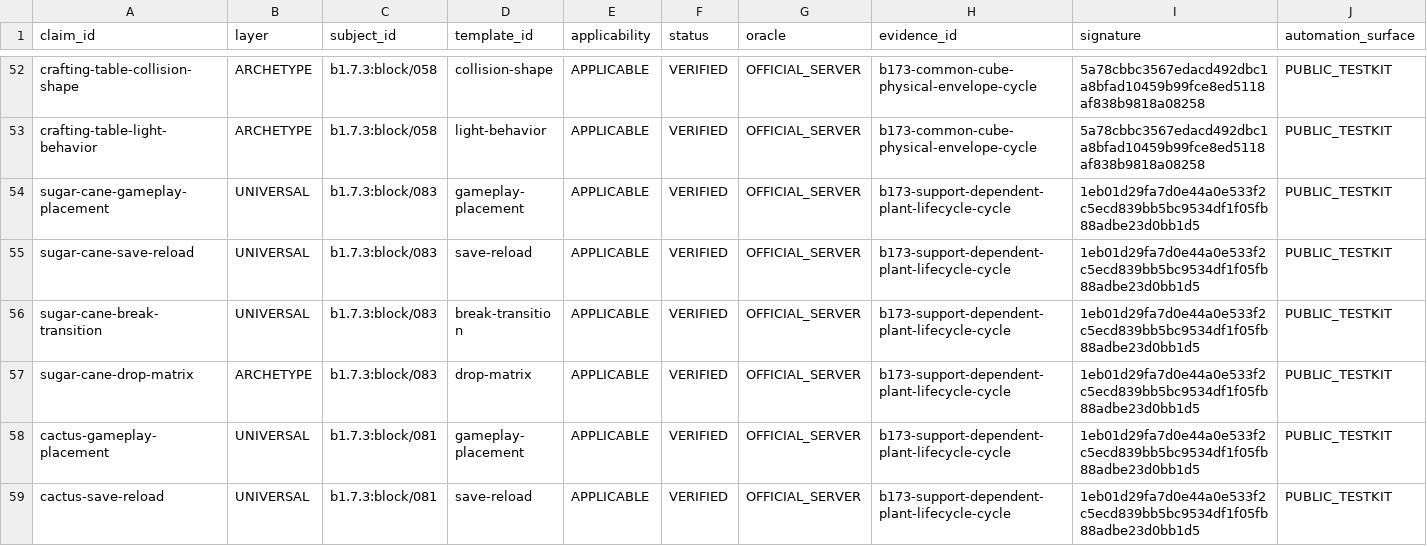
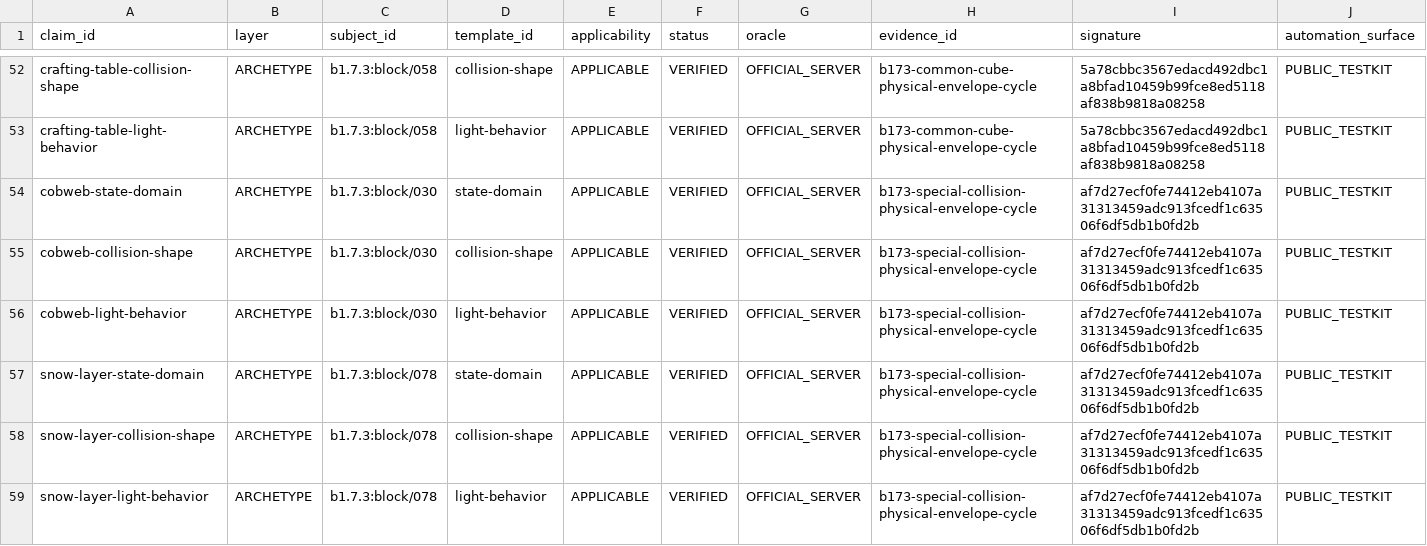
Before and after one commit to lucasrgt/Worldline, a TSV file: behavior/functional-census/b1.7.3/claims.tsv, drawn as a sheet; only a part is shown, gaps mark what is left out; the shorter side is filled out with more unchanged rows; the diff covers the shown part only.

Commit message:
Promote special-collision physical envelope claims

```diff
--- a/behavior/functional-census/b1.7.3/claims.tsv
+++ b/behavior/functional-census/b1.7.3/claims.tsv
@@ -53 +53,7 @@ crafting-table-collision-shape	ARCHETYPE	b1.7.3:block/058	collision-shape	APPLIC
 crafting-table-light-behavior	ARCHETYPE	b1.7.3:block/058	light-behavior	APPLICABLE	VERIFIED	OFFICIAL_SERVER	b173-common-cube-physical-envelope-cycle	5a78cbbc3567edacd492dbc1a8bfad10459b99fce8ed5118af838b9818a08258	PUBLIC_TESTKIT
+cobweb-state-domain	ARCHETYPE	b1.7.3:block/030	state-domain	APPLICABLE	VERIFIED	OFFICIAL_SERVER	b173-special-collision-physical-envelope-cycle	af7d27ecf0fe74412eb4107a31313459adc913fcedf1c63506f6df5db1b0fd2b	PUBLIC_TESTKIT
+cobweb-collision-shape	ARCHETYPE	b1.7.3:block/030	collision-shape	APPLICABLE	VERIFIED	OFFICIAL_SERVER	b173-special-collision-physical-envelope-cycle	af7d27ecf0fe74412eb4107a31313459adc913fcedf1c63506f6df5db1b0fd2b	PUBLIC_TESTKIT
+cobweb-light-behavior	ARCHETYPE	b1.7.3:block/030	light-behavior	APPLICABLE	VERIFIED	OFFICIAL_SERVER	b173-special-collision-physical-envelope-cycle	af7d27ecf0fe74412eb4107a31313459adc913fcedf1c63506f6df5db1b0fd2b	PUBLIC_TESTKIT
+snow-layer-state-domain	ARCHETYPE	b1.7.3:block/078	state-domain	APPLICABLE	VERIFIED	OFFICIAL_SERVER	b173-special-collision-physical-envelope-cycle	af7d27ecf0fe74412eb4107a31313459adc913fcedf1c63506f6df5db1b0fd2b	PUBLIC_TESTKIT
+snow-layer-collision-shape	ARCHETYPE	b1.7.3:block/078	collision-shape	APPLICABLE	VERIFIED	OFFICIAL_SERVER	b173-special-collision-physical-envelope-cycle	af7d27ecf0fe74412eb4107a31313459adc913fcedf1c63506f6df5db1b0fd2b	PUBLIC_TESTKIT
+snow-layer-light-behavior	ARCHETYPE	b1.7.3:block/078	light-behavior	APPLICABLE	VERIFIED	OFFICIAL_SERVER	b173-special-collision-physical-envelope-cycle	af7d27ecf0fe74412eb4107a31313459adc913fcedf1c63506f6df5db1b0fd2b	PUBLIC_TESTKIT
```
Also changed, not shown: 6 added rows elsewhere in this file, 1 other file.
